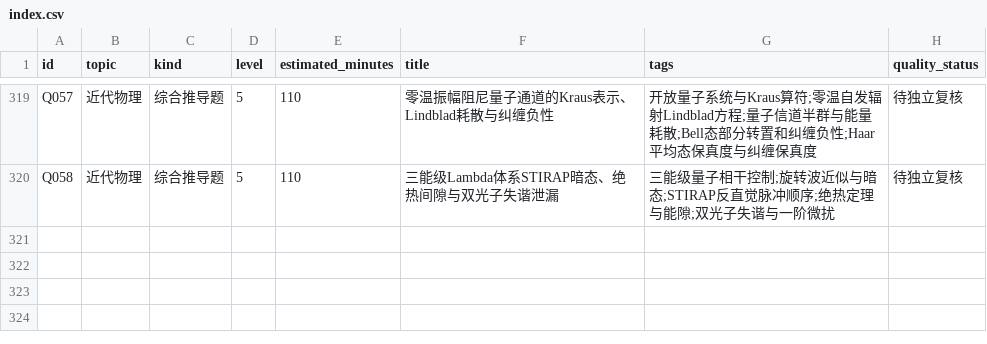
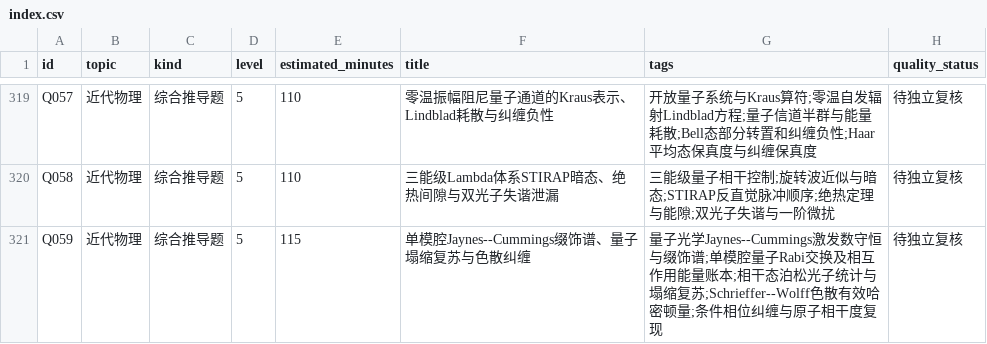
Before and after one commit to jackxiang0329-source/ruoshui-physics-bank, a CSV file: data/index.csv, drawn as a sheet; only a part is shown, gaps mark what is left out; the diff names each change by its address in the sheet, - before the commit and + after, or states it on an @@ line.

Commit message:
draft(physics round12): add Q059 cavity Jaynes--Cummings model, four verified derivations (18/50)

```diff
--- a/data/index.csv
+++ b/data/index.csv
+row 321: Q059 | 近代物理 | 综合推导题 | 5 | 115 | 单模腔Jaynes--Cummings缀饰谱、量子塌缩复苏与色散纠缠 | 量子光学Jaynes--Cummings激发数守恒与缀饰谱;单模腔量子Rabi交换及相互作用能量账本;相干态泊松光子统计与塌缩复苏;Schrieffer--Wolff色散有效哈密顿量;条件相位纠缠与原子相干度复现 | 待独立复核
```
Also changed, not shown: 12 other files.
